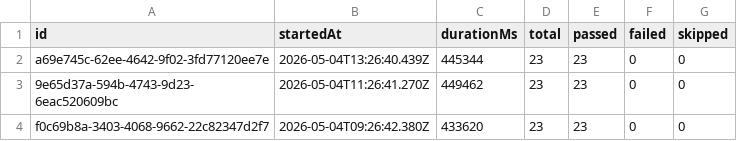
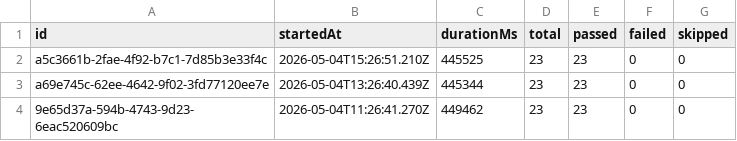
Before and after one commit to Shunyalabsai/widgets-automation, a CSV file: docs/exports/all-runs-summary.csv, drawn as a sheet; only a part is shown; the shorter side is filled out with more unchanged rows.

```diff
--- a/docs/exports/all-runs-summary.csv
+++ b/docs/exports/all-runs-summary.csv
@@ -1,2 +1,3 @@
 id,startedAt,durationMs,total,passed,failed,skipped
+a5c3661b-2fae-4f92-b7c1-7d85b3e33f4c,2026-05-04T15:26:51.210Z,445525,23,23,0,0
 a69e745c-62ee-4642-9f02-3fd77120ee7e,2026-05-04T13:26:40.439Z,445344,23,23,0,0
```
Also changed, not shown: docs/exports/current-run.csv, 2 other files.
